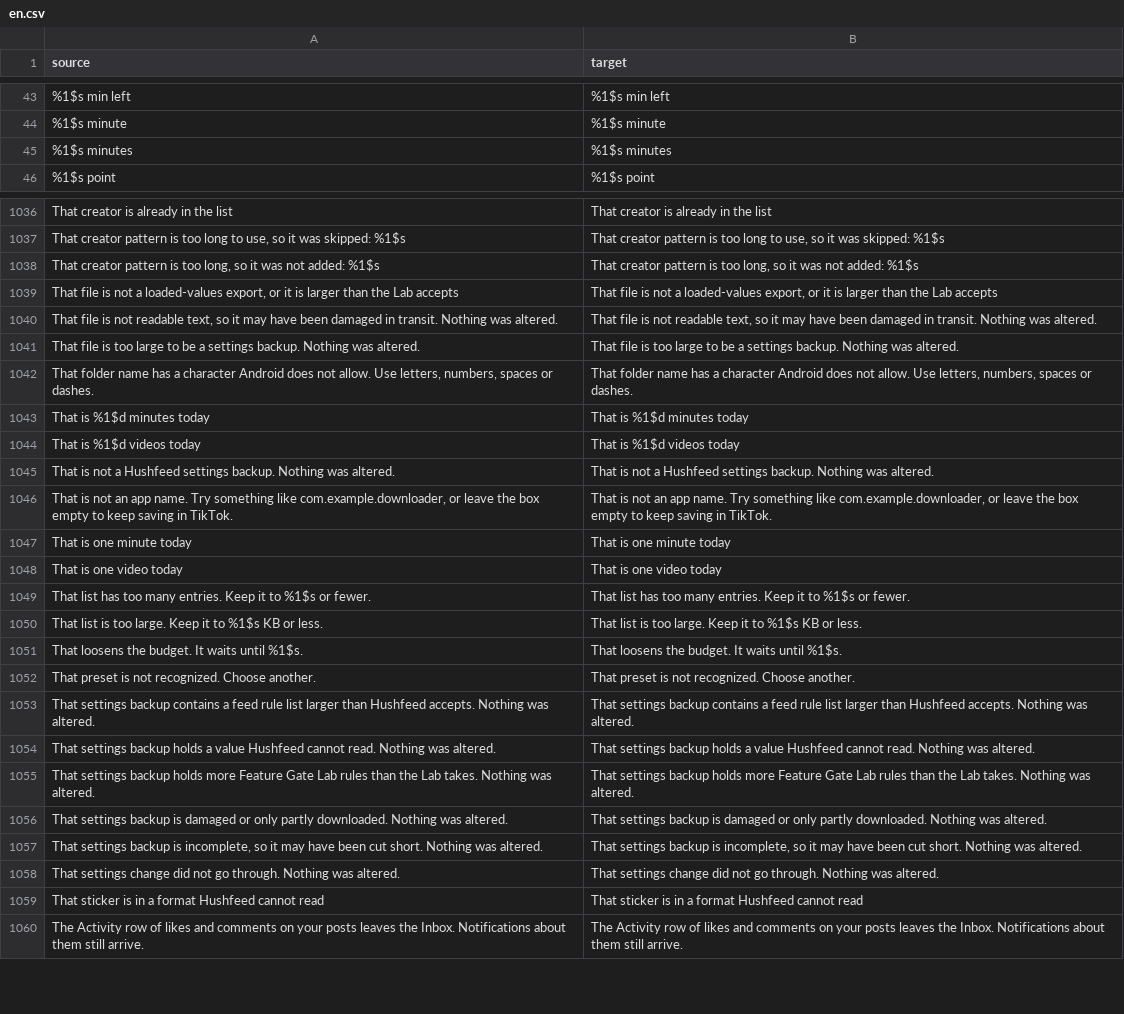
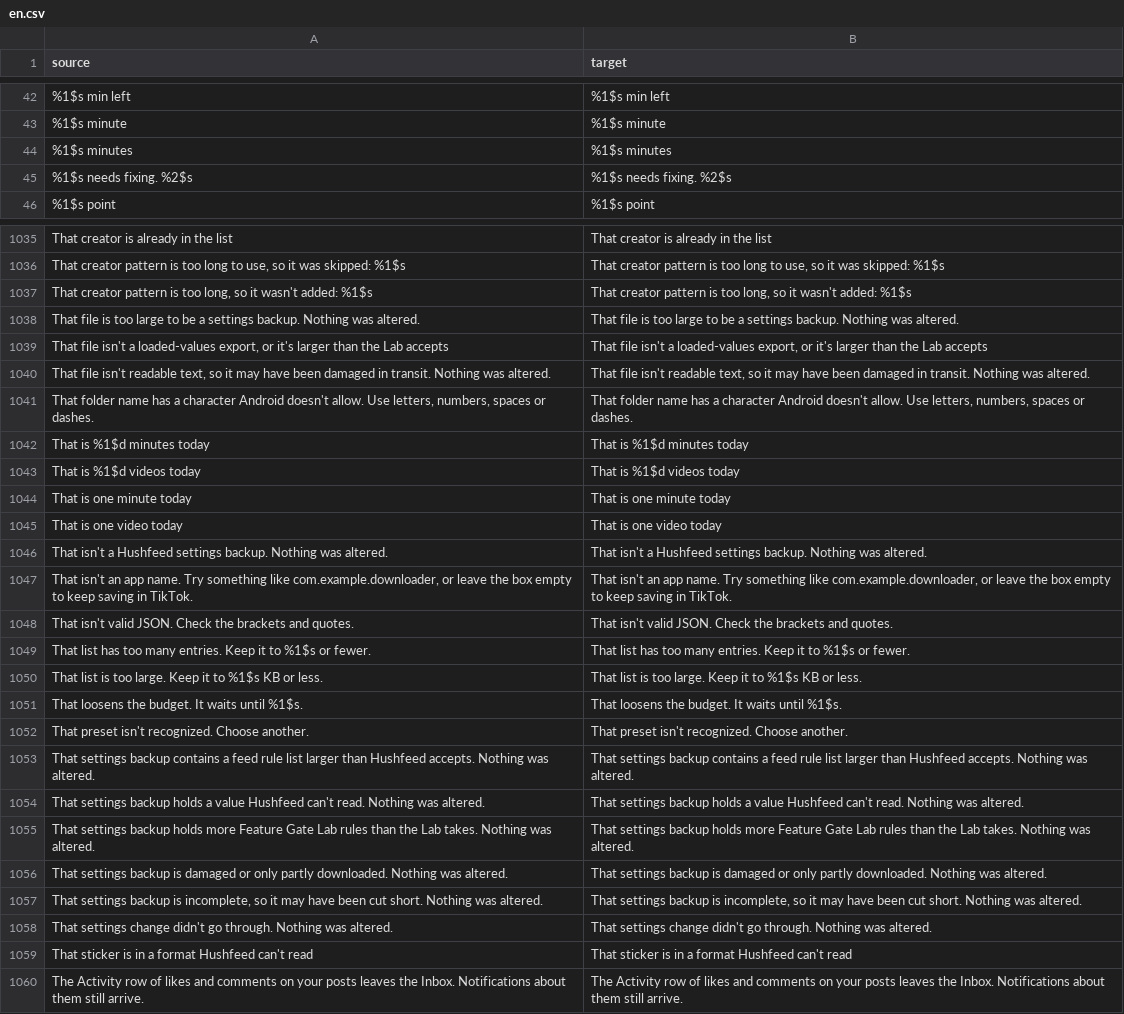
Before and after one commit to SysAdminDoc/hushfeed, a CSV file: extensions/tiktok/src/main/l10n/en.csv, drawn as a sheet; only a part is shown, gaps mark what is left out; the diff covers the shown part only.

Commit message:
style(settings): accessibility, wording and feedback pass
Accessibility. Overlay banner scrim 220 to 232: the red action text on it
was 4.3:1 over a white frame or the light comment sheet, now 4.9:1. The
camera and microphone marks were two dots told apart by colour alone; the
camera is a green square and the microphone an orange diamond (patch
description, README row and the in-app summary follow). The search clear
button, the Lab's switch rows and its Technical details heading get the
settings press and focus. The header back arrow is marked as a button. The
home status text group is screen-reader focusable from API 28 instead of
taking keyboard focus it could not show. The chosen SIM preset tells
TalkBack through the node instead of the view's selected state, which the
list uses for the d-pad row and the row drawable washed like focus.

Choice dialogs take the theme's dialog padding minus the mark's own margin
instead of measuring android:id/alertTitle, which RuntimeViewIdAnchorsTest
keeps off limits (the last push failed on it).

Wording. About 75 settings strings: contractions, one restart sentence, one
retry sentence (in a moment), the ellipsis character in the Lab's loading
lines, On or off for the Lab filter's Boolean, "needs fixing" for a bad Lab
field and a hint for bad JSON, word order in two toasts. Literals, tests
and all six tables change together; translations follow where the meaning
changed. The SIM toast keeps its unpunctuated key: one-sentence toasts take
no stop. The Lab menu has a title and a Cancel.

Feedback. Budget and Pause refusals use the settings banner, which falls
back to a toast outside settings; the backup flow keeps toasts because it
says two things in a row and the banner shows one. Number rows show their
range formatted like the value, with the unit and grouping in the app's
locale ("0 to 86,400 seconds"). README: two semicolon splices and a colon
run-on split, the error page sentence brought up to date.

```diff
--- a/extensions/tiktok/src/main/l10n/en.csv
+++ b/extensions/tiktok/src/main/l10n/en.csv
@@ -45,2 +44,3 @@ source,target
 %1$s minutes,%1$s minutes
+%1$s needs fixing. %2$s,%1$s needs fixing. %2$s
 %1$s point,%1$s point
@@ -1037,13 +1036,14 @@ That creator is already in the list,That creator is already in the list
 "That creator pattern is too long to use, so it was skipped: %1$s","That creator pattern is too long to use, so it was skipped: %1$s"
-"That creator pattern is too long, so it was not added: %1$s","That creator pattern is too long, so it was not added: %1$s"
-"That file is not a loaded-values export, or it is larger than the Lab accepts","That file is not a loaded-values export, or it is larger than the Lab accepts"
-"That file is not readable text, so it may have been damaged in transit. Nothing was altered.","That file is not readable text, so it may have been damaged in transit. Nothing was altered."
+"That creator pattern is too long, so it wasn't added: %1$s","That creator pattern is too long, so it wasn't added: %1$s"
 That file is too large to be a settings backup. Nothing was altered.,That file is too large to be a settings backup. Nothing was altered.
-"That folder name has a character Android does not allow. Use letters, numbers, spaces or dashes.","That folder name has a character Android does not allow. Use letters, numbers, spaces or dashes."
+"That file isn't a loaded-values export, or it's larger than the Lab accepts","That file isn't a loaded-values export, or it's larger than the Lab accepts"
+"That file isn't readable text, so it may have been damaged in transit. Nothing was altered.","That file isn't readable text, so it may have been damaged in transit. Nothing was altered."
+"That folder name has a character Android doesn't allow. Use letters, numbers, spaces or dashes.","That folder name has a character Android doesn't allow. Use letters, numbers, spaces or dashes."
 That is %1$d minutes today,That is %1$d minutes today
 That is %1$d videos today,That is %1$d videos today
-That is not a Hushfeed settings backup. Nothing was altered.,That is not a Hushfeed settings backup. Nothing was altered.
-"That is not an app name. Try something like com.example.downloader, or leave the box empty to keep saving in TikTok.","That is not an app name. Try something like com.example.downloader, or leave the box empty to keep saving in TikTok."
 That is one minute today,That is one minute today
 That is one video today,That is one video today
+That isn't a Hushfeed settings backup. Nothing was altered.,That isn't a Hushfeed settings backup. Nothing was altered.
+"That isn't an app name. Try something like com.example.downloader, or leave the box empty to keep saving in TikTok.","That isn't an app name. Try something like com.example.downloader, or leave the box empty to keep saving in TikTok."
+That isn't valid JSON. Check the brackets and quotes.,That isn't valid JSON. Check the brackets and quotes.
 That list has too many entries. Keep it to %1$s or fewer.,That list has too many entries. Keep it to %1$s or fewer.
@@ -1051,5 +1051,5 @@ That list is too large. Keep it to %1$s KB or less.,That list is too large. Keep
 That loosens the budget. It waits until %1$s.,That loosens the budget. It waits until %1$s.
-That preset is not recognized. Choose another.,That preset is not recognized. Choose another.
+That preset isn't recognized. Choose another.,That preset isn't recognized. Choose another.
 That settings backup contains a feed rule list larger than Hushfeed accepts. Nothing was altered.,That settings backup contains a feed rule list larger than Hushfeed accepts. Nothing was altered.
-That settings backup holds a value Hushfeed cannot read. Nothing was altered.,That settings backup holds a value Hushfeed cannot read. Nothing was altered.
+That settings backup holds a value Hushfeed can't read. Nothing was altered.,That settings backup holds a value Hushfeed can't read. Nothing was altered.
 That settings backup holds more Feature Gate Lab rules than the Lab takes. Nothing was altered.,That settings backup holds more Feature Gate Lab rules than the Lab takes. Nothing was altered.
@@ -1057,4 +1057,4 @@ That settings backup is damaged or only partly downloaded. Nothing was altered.,
 "That settings backup is incomplete, so it may have been cut short. Nothing was altered.","That settings backup is incomplete, so it may have been cut short. Nothing was altered."
-That settings change did not go through. Nothing was altered.,That settings change did not go through. Nothing was altered.
-That sticker is in a format Hushfeed cannot read,That sticker is in a format Hushfeed cannot read
+That settings change didn't go through. Nothing was altered.,That settings change didn't go through. Nothing was altered.
+That sticker is in a format Hushfeed can't read,That sticker is in a format Hushfeed can't read
 The Activity row of likes and comments on your posts leaves the Inbox. Notifications about them still arrive.,The Activity row of likes and comments on your posts leaves the Inbox. Notifications about them still arrive.
```
Also changed, not shown: 6 added rows, 8 removed rows and 108 edited cells elsewhere in this file, extensions/tiktok/src/main/l10n/de.tsv, extensions/tiktok/src/main/l10n/es.tsv, 57 other files.
